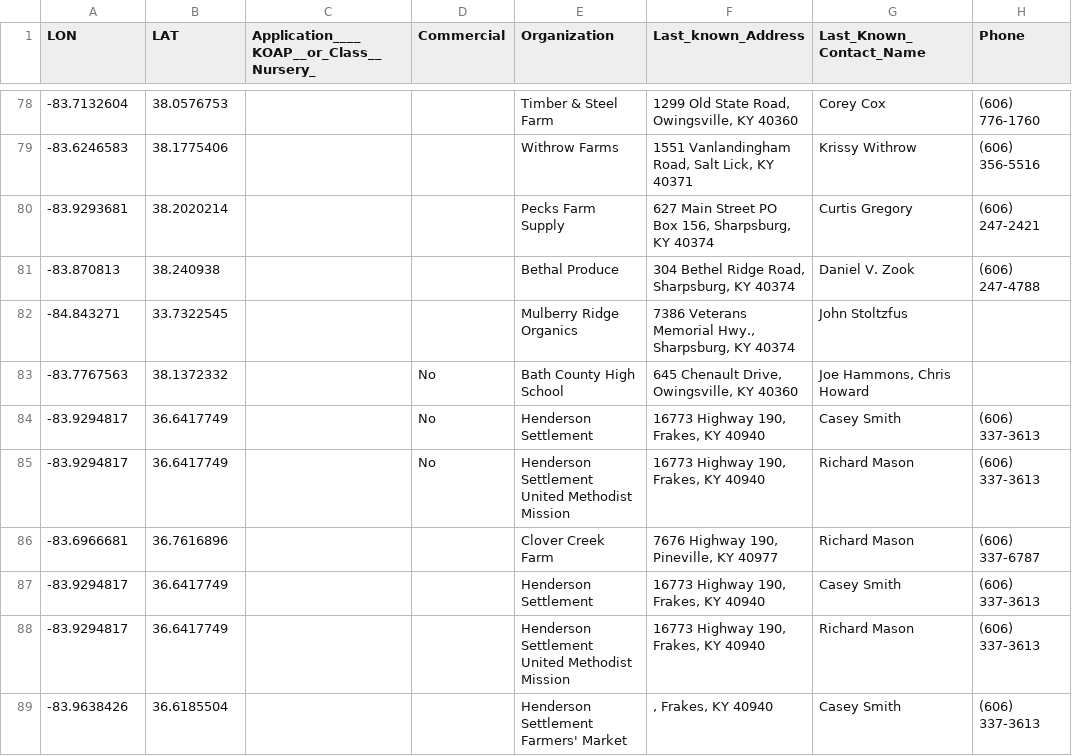
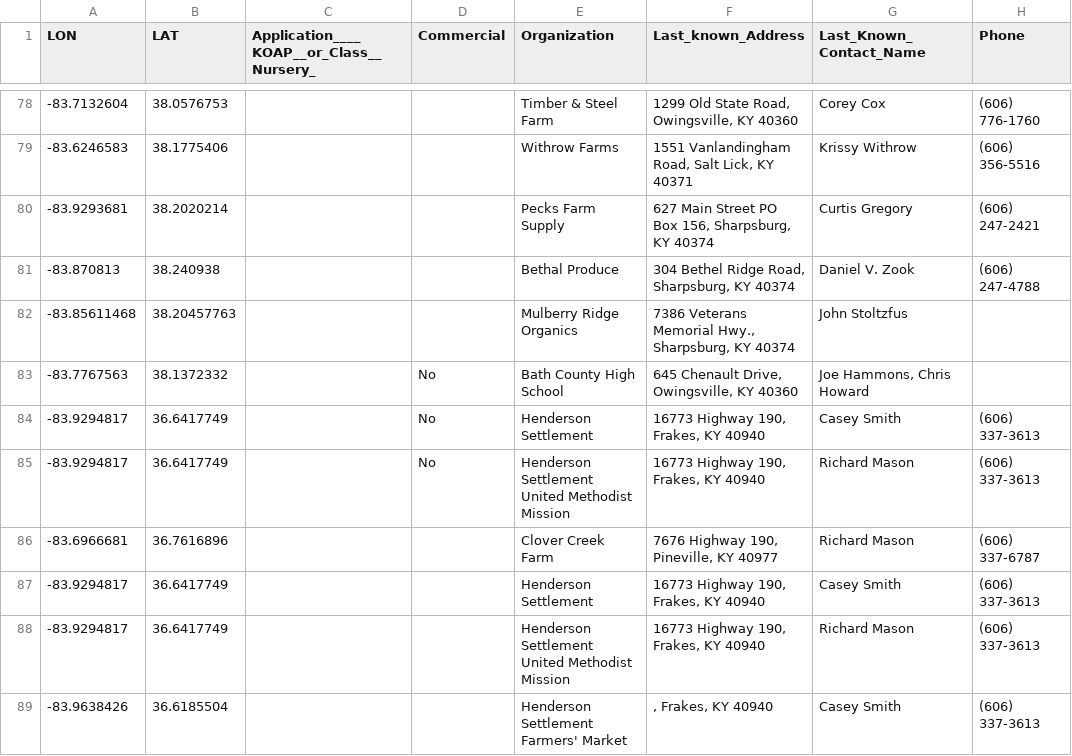
Before and after one commit to UK-Horticulture/CEA-GH, a CSV file: data/KGM_geocoded.csv, drawn as a sheet; only a part is shown, gaps mark what is left out; the diff names each change by its address in the sheet, - before the commit and + after, or states it on an @@ line.

Commit message:
remove old data files
 - correct 1 entry LAT/LON

```diff
--- a/data/KGM_geocoded.csv
+++ b/data/KGM_geocoded.csv
-A82 (LON): -84.843271
+A82 (LON): -83.85611468
-B82 (LAT): 33.7322545
+B82 (LAT): 38.20457763
```
Also changed, not shown: 2 other files.
